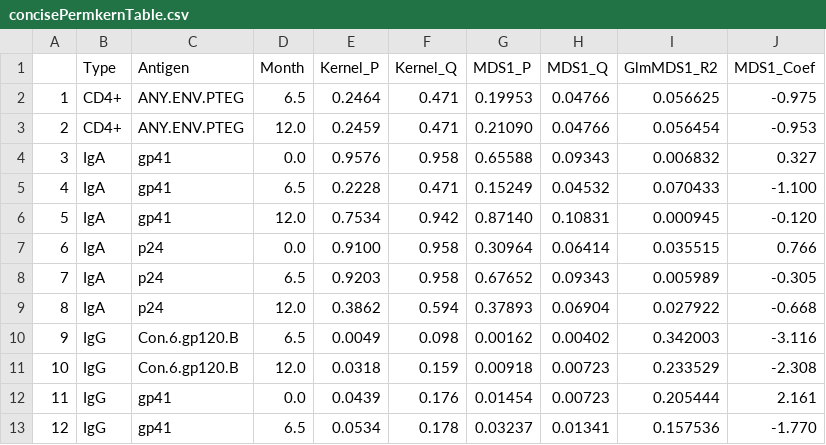
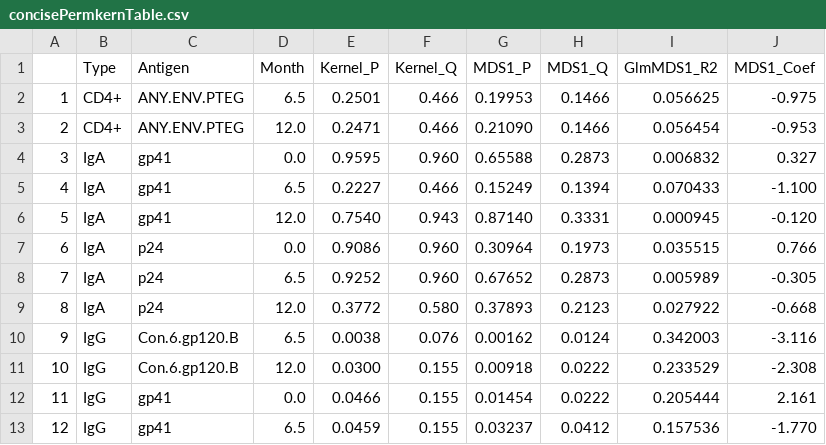
Before and after one commit to cramjaco/Nyvac_096_Microbiome, a CSV file: tables/concisePermkernTable.csv, drawn as a sheet; only a part is shown; the diff covers the shown part only.

```diff
--- a/tables/concisePermkernTable.csv
+++ b/tables/concisePermkernTable.csv
@@ -1,13 +1,13 @@
 "","Type","Antigen","Month","Kernel_P","Kernel_Q","MDS1_P","MDS1_Q","GlmMDS1_R2","MDS1_Coef"
-"1","CD4+","ANY.ENV.PTEG"," 6.5","0.2464","0.471","0.19953","0.04766","0.056625","-0.975"
-"2","CD4+","ANY.ENV.PTEG","12.0","0.2459","0.471","0.21090","0.04766","0.056454","-0.953"
-"3","IgA","gp41"," 0.0","0.9576","0.958","0.65588","0.09343","0.006832"," 0.327"
-"4","IgA","gp41"," 6.5","0.2228","0.471","0.15249","0.04532","0.070433","-1.100"
-"5","IgA","gp41","12.0","0.7534","0.942","0.87140","0.10831","0.000945","-0.120"
-"6","IgA","p24"," 0.0","0.9100","0.958","0.30964","0.06414","0.035515"," 0.766"
-"7","IgA","p24"," 6.5","0.9203","0.958","0.67652","0.09343","0.005989","-0.305"
-"8","IgA","p24","12.0","0.3862","0.594","0.37893","0.06904","0.027922","-0.668"
-"9","IgG","Con.6.gp120.B"," 6.5","0.0049","0.098","0.00162","0.00402","0.342003","-3.116"
-"10","IgG","Con.6.gp120.B","12.0","0.0318","0.159","0.00918","0.00723","0.233529","-2.308"
-"11","IgG","gp41"," 0.0","0.0439","0.176","0.01454","0.00723","0.205444"," 2.161"
-"12","IgG","gp41"," 6.5","0.0534","0.178","0.03237","0.01341","0.157536","-1.770"
+"1","CD4+","ANY.ENV.PTEG"," 6.5","0.2501","0.466","0.19953","0.1466","0.056625","-0.975"
+"2","CD4+","ANY.ENV.PTEG","12.0","0.2471","0.466","0.21090","0.1466","0.056454","-0.953"
+"3","IgA","gp41"," 0.0","0.9595","0.960","0.65588","0.2873","0.006832"," 0.327"
+"4","IgA","gp41"," 6.5","0.2227","0.466","0.15249","0.1394","0.070433","-1.100"
+"5","IgA","gp41","12.0","0.7540","0.943","0.87140","0.3331","0.000945","-0.120"
+"6","IgA","p24"," 0.0","0.9086","0.960","0.30964","0.1973","0.035515"," 0.766"
+"7","IgA","p24"," 6.5","0.9252","0.960","0.67652","0.2873","0.005989","-0.305"
+"8","IgA","p24","12.0","0.3772","0.580","0.37893","0.2123","0.027922","-0.668"
+"9","IgG","Con.6.gp120.B"," 6.5","0.0038","0.076","0.00162","0.0124","0.342003","-3.116"
+"10","IgG","Con.6.gp120.B","12.0","0.0300","0.155","0.00918","0.0222","0.233529","-2.308"
+"11","IgG","gp41"," 0.0","0.0466","0.155","0.01454","0.0222","0.205444"," 2.161"
+"12","IgG","gp41"," 6.5","0.0459","0.155","0.03237","0.0412","0.157536","-1.770"
```
Also changed, not shown: 22 edited cells elsewhere in this file, tables/allMDSGlmPValues.csv, tables/concisePermkernTableGaus.csv, 26 other files.
